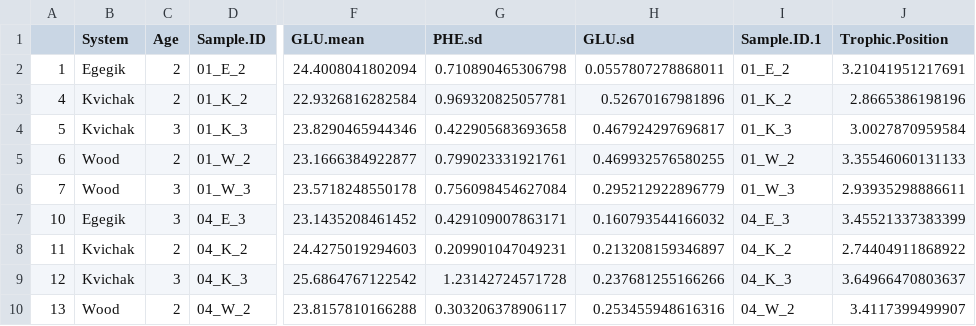
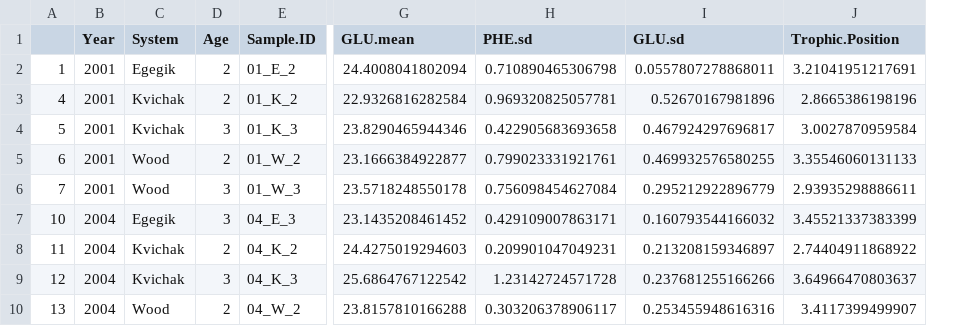
Before and after one commit to n-grace-henry/MS-Thesis, a CSV file: data/final/all_correct_final.csv, drawn as a sheet; only a part is shown, gaps mark what is left out; removed rows and columns are numbered as before the commit, all else as after; the diff names each change by its address in the sheet, - before the commit and + after, or states it on an @@ line.

Commit message:
updated csv all_correct_final

```diff
--- a/data/final/all_correct_final.csv
+++ b/data/final/all_correct_final.csv
+column B (Year), rows 2-10: 2001 | 2001 | 2001 | 2001 | 2001 | 2004 | 2004 | 2004 | 2004
-column I (Sample.ID.1), rows 2-10: 01_E_2 | 01_K_2 | 01_K_3 | 01_W_2 | 01_W_3 | 04_E_3 | 04_K_2 | 04_K_3 | 04_W_2
```
Also changed, not shown: 3 other files.
